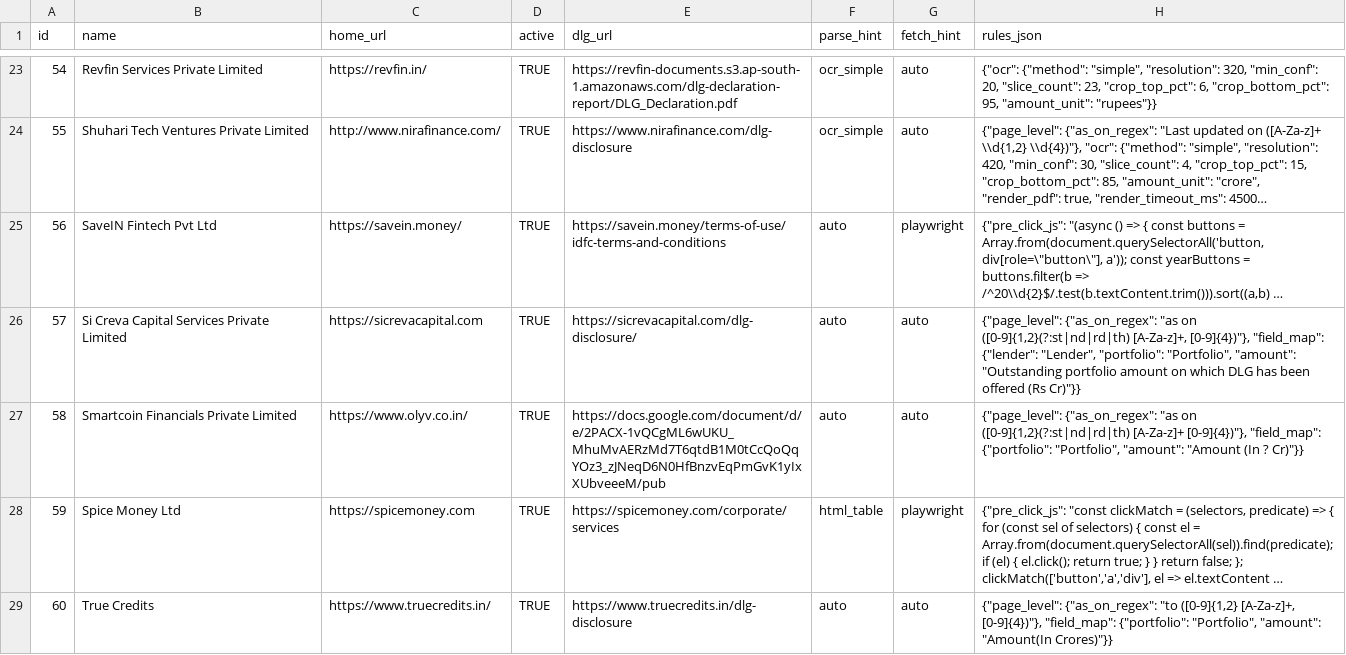
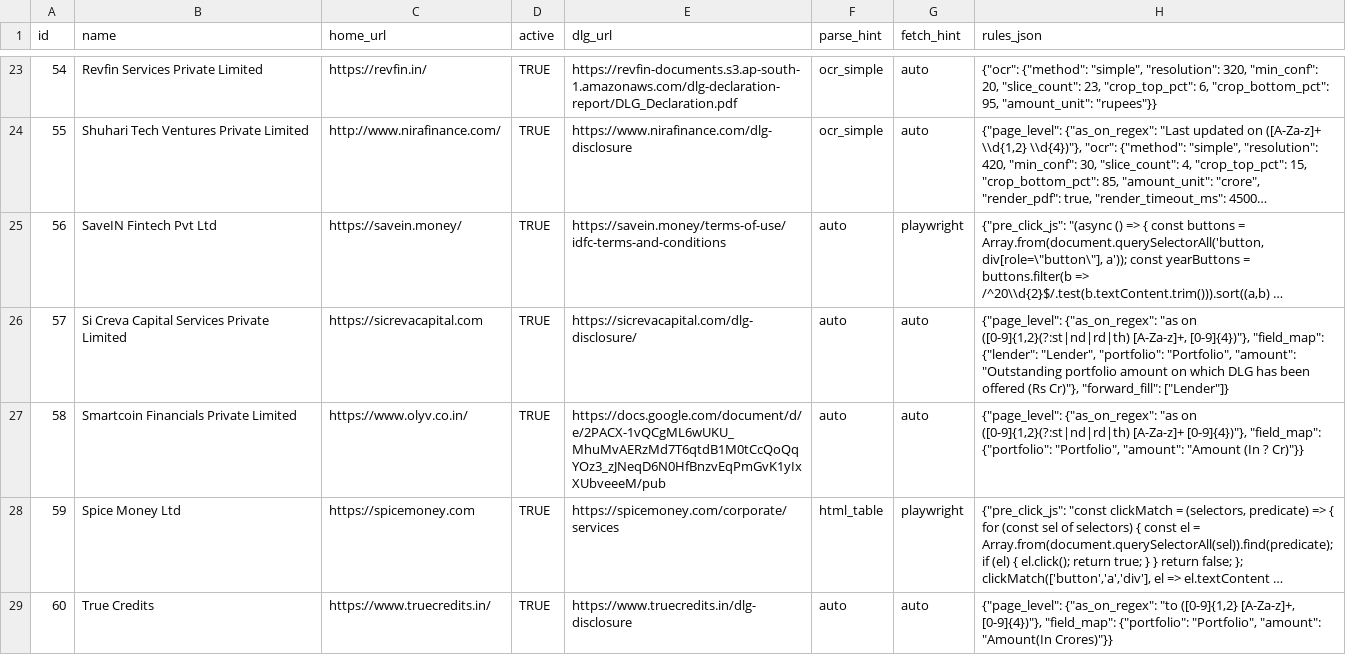
Before and after one commit to shubham24012004/dlg-testing, a CSV file: data/lsp_master_works_3_fully_dynamic.csv, drawn as a sheet; only a part is shown, gaps mark what is left out; long unchanged cells end in …; the diff names each change by its address in the sheet, - before the commit and + after, or states it on an @@ line.

```diff
--- a/data/lsp_master_works_3_fully_dynamic.csv
+++ b/data/lsp_master_works_3_fully_dynamic.csv
-H26 (rules_json): …offered (Rs Cr)"}}
+H26 (rules_json): …offered (Rs Cr)"}, "forward_fill": ["Lender"]}
```
Also changed, not shown: 2 other files.
